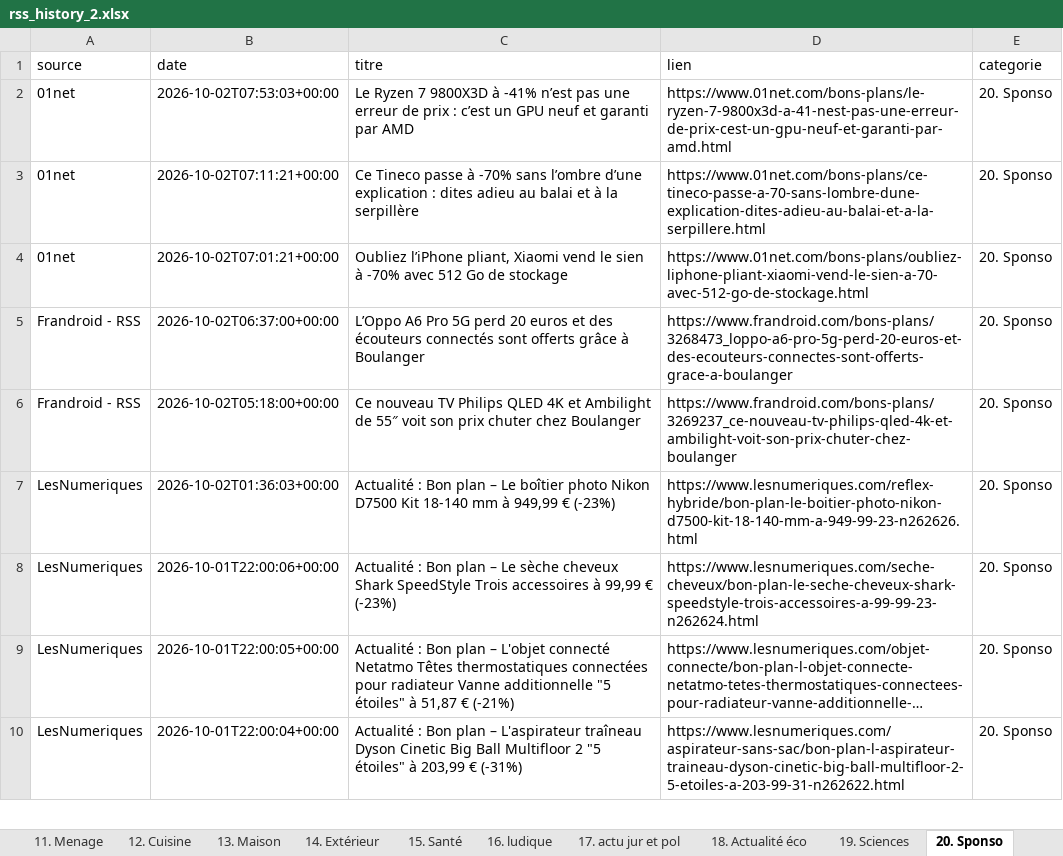
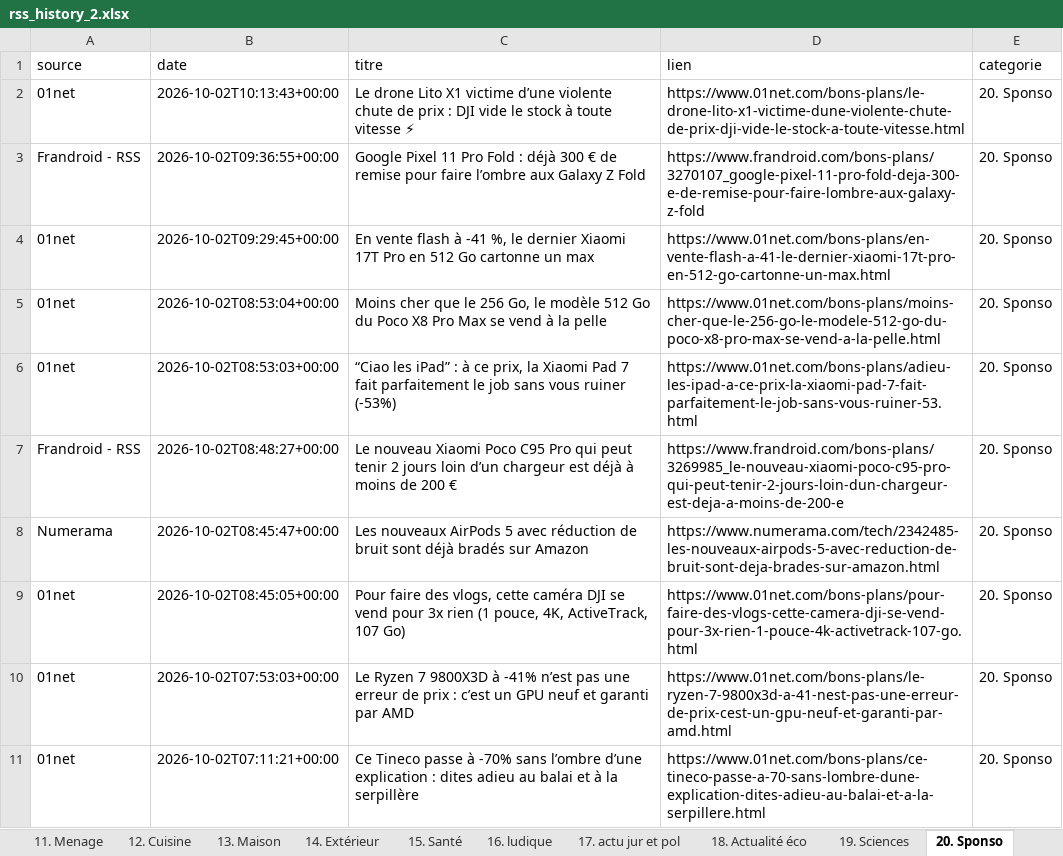
Before and after one commit to djhadef-star/rss-categories, an Excel workbook: output/rss_history_2.xlsx, sheet 20. Sponso, drawn as a sheet; only a part is shown; the shorter side is filled out with more unchanged rows; long unchanged cells end in …; values as stored, in another font and other column widths than the file's, no borders; the diff names each change by its address in the sheet, - before the commit and + after, or states it on an @@ line.

```diff
--- a/output/rss_history_2.xlsx (sheet 20. Sponso)
+++ b/output/rss_history_2.xlsx (sheet 20. Sponso)
+row 2: 01net | 2026-10-02T10:13:43+00:00 | Le drone Lito X1 victime d’une violente chute de prix : DJI vide le stock à toute vitesse ⚡ | https://www.01net.com/bons-plans/le-drone-lito-x1-victime-dune-violente-chute-de-prix-dji-vide-le-stock-a-toute-vitesse.html | 20. Sponso
+row 3: Frandroid - RSS | 2026-10-02T09:36:55+00:00 | Google Pixel 11 Pro Fold : déjà 300 € de remise pour faire l’ombre aux Galaxy Z Fold | https://www.frandroid.com/bons-plans/3270107_google-pixel-11-pro-fold-deja-300-e-de-remise-pour-faire-lombre-aux-galaxy-z-fold | 20. Sponso
+row 4: 01net | 2026-10-02T09:29:45+00:00 | En vente flash à -41 %, le dernier Xiaomi 17T Pro en 512 Go cartonne un max | https://www.01net.com/bons-plans/en-vente-flash-a-41-le-dernier-xiaomi-17t-pro-en-512-go-cartonne-un-max.html | 20. Sponso
+row 5: 01net | 2026-10-02T08:53:04+00:00 | Moins cher que le 256 Go, le modèle 512 Go du Poco X8 Pro Max se vend à la pelle | https://www.01net.com/bons-plans/moins-cher-que-le-256-go-le-modele-512-go-du-poco-x8-pro-max-se-vend-a-la-pelle.html | 20. Sponso
+row 6: 01net | 2026-10-02T08:53:03+00:00 | “Ciao les iPad” : à ce prix, la Xiaomi Pad 7 fait parfaitement le job sans vous ruiner (-53%) | https://www.01net.com/bons-plans/adieu-les-ipad-a-ce-prix-la-xiaomi-pad-7-fait-parfaitement-le-job-sans-vous-ruiner-53.html | 20. Sponso
+row 7: Frandroid - RSS | 2026-10-02T08:48:27+00:00 | Le nouveau Xiaomi Poco C95 Pro qui peut tenir 2 jours loin d’un chargeur est déjà à moins de 200 € | https://www.frandroid.com/bons-plans/3269985_le-nouveau-xiaomi-poco-c95-pro-qui-peut-tenir-2-jours-loin-dun-chargeur-est-deja-a-moins-de-200-e | 20. Sponso
+row 8: Numerama | 2026-10-02T08:45:47+00:00 | Les nouveaux AirPods 5 avec réduction de bruit sont déjà bradés sur Amazon | https://www.numerama.com/tech/2342485-les-nouveaux-airpods-5-avec-reduction-de-bruit-sont-deja-brades-sur-amazon.html | 20. Sponso
+row 9: 01net | 2026-10-02T08:45:05+00:00 | Pour faire des vlogs, cette caméra DJI se vend pour 3x rien (1 pouce, 4K, ActiveTrack, 107 Go) | https://www.01net.com/bons-plans/pour-faire-des-vlogs-cette-camera-dji-se-vend-pour-3x-rien-1-pouce-4k-activetrack-107-go.html | 20. Sponso
```
Also changed, not shown: sheet Tous_les_articles, sheet NON_CLASSE, sheet 1. SMARTPHONE, sheet 16. ludique, sheet 6. IA, sheet 17. actu jur et pol, 11 more sheets, output/rss_history.xlsx, 2 other files.
